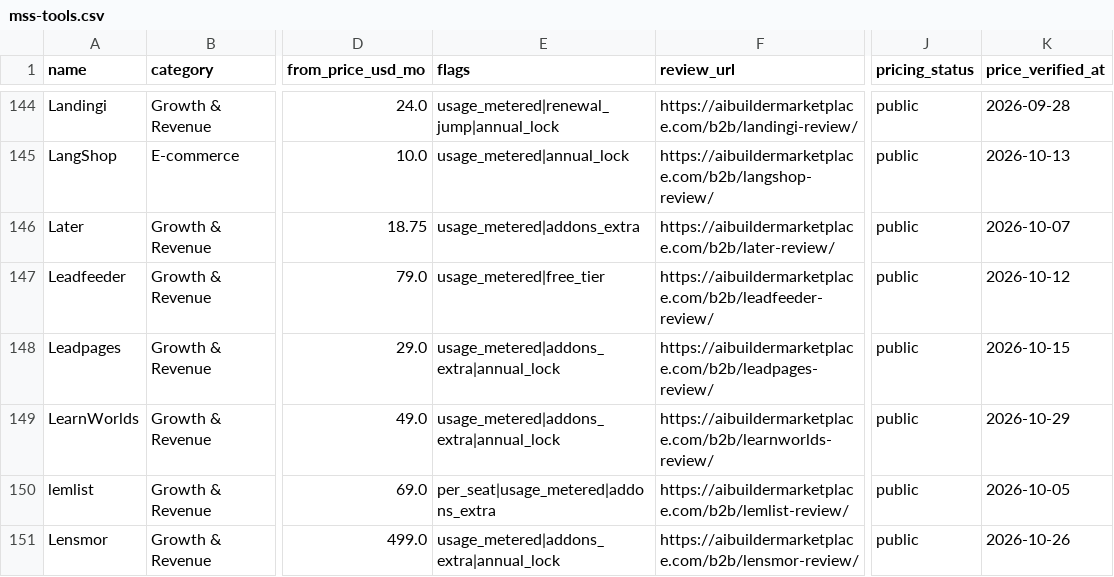
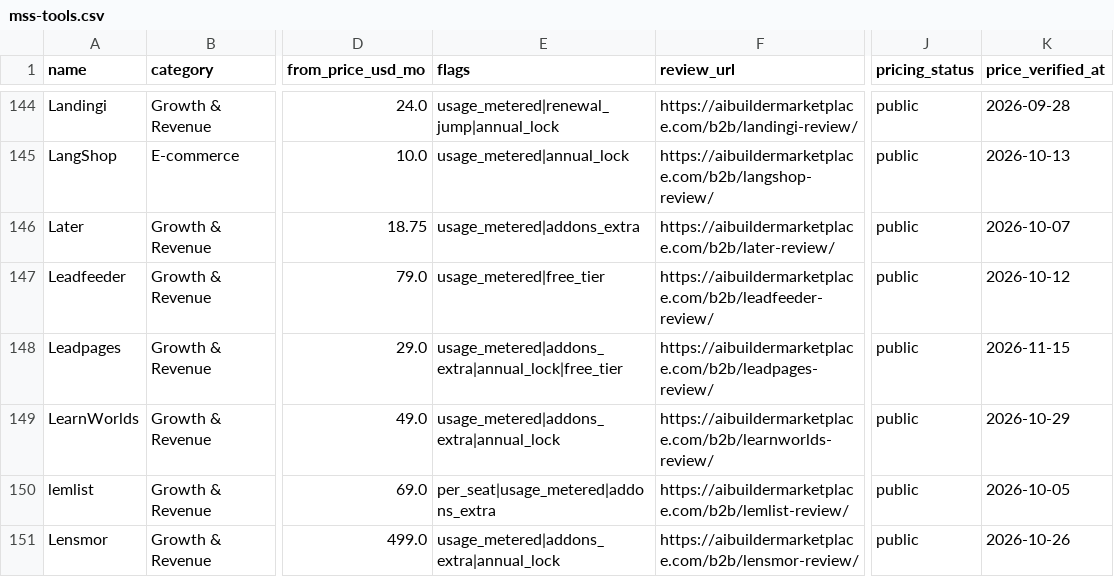
Before and after one commit to NewBegin-gif/marketingandsalessoftware, a CSV file: data/mss-tools.csv, drawn as a sheet; only a part is shown, gaps mark what is left out; the diff names each change by its address in the sheet, - before the commit and + after, or states it on an @@ line.

```diff
--- a/data/mss-tools.csv
+++ b/data/mss-tools.csv
-E148 (flags): usage_metered|addons_extra|annual_lock
+E148 (flags): usage_metered|addons_extra|annual_lock|free_tier
-K148 (price_verified_at): 2026-10-15
+K148 (price_verified_at): 2026-11-15
```
Also changed, not shown: data/mss-flags.csv, 7 other files.
